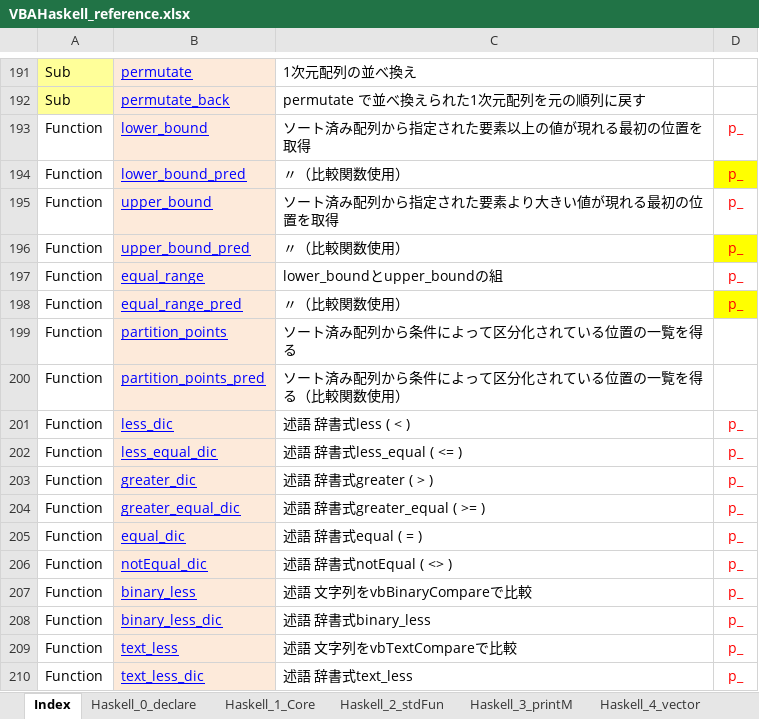
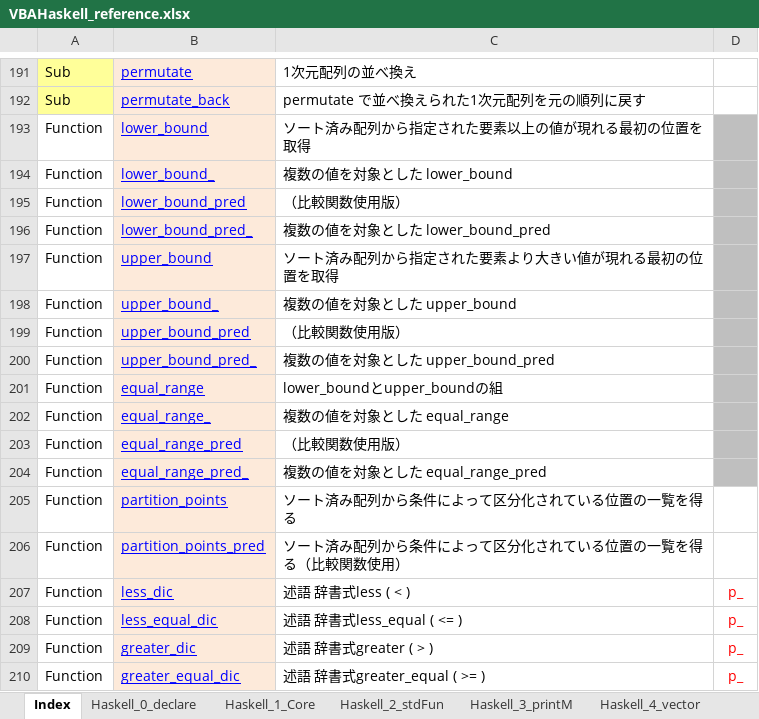
Before and after one commit to mYmd/VBA, an Excel workbook: vh_Manual/VBAHaskell_reference.xlsx, sheet Index, drawn as a sheet; only a part is shown, gaps mark what is left out; the shorter side is filled out with more unchanged rows; values as stored, in another font and other column widths than the file's, no borders; addresses are those after the commit; the diff names each change by its address in the sheet, - before the commit and + after, or states it on an @@ line.

Commit message:
複数対象のlower_bound等を追加し、p_lower_bound等を [[deprecated]] にした

```diff
--- a/vh_Manual/VBAHaskell_reference.xlsx (sheet Index)
+++ b/vh_Manual/VBAHaskell_reference.xlsx (sheet Index)
-D193: p_
+D193: (empty)
-D193 fill: none
+D193 fill: #BFBFBF
+row 194: Function | lower_bound_ | 複数の値を対象とした lower_bound
-C195: 〃（比較関数使用）
+C195: （比較関数使用版）
-D195: p_
+D195: (empty)
-D195 fill: #FFFF00
+D195 fill: #BFBFBF
+row 196: Function | lower_bound_pred_ | 複数の値を対象とした lower_bound_pred
-D197: p_
+D197: (empty)
-D197 fill: none
+D197 fill: #BFBFBF
+row 198: Function | upper_bound_ | 複数の値を対象とした upper_bound
-C199: 〃（比較関数使用）
+C199: （比較関数使用版）
-D199: p_
+D199: (empty)
-D199 fill: #FFFF00
+D199 fill: #BFBFBF
+row 200: Function | upper_bound_pred_ | 複数の値を対象とした upper_bound_pred
-D201: p_
+D201: (empty)
-D201 fill: none
+D201 fill: #BFBFBF
+row 202: Function | equal_range_ | 複数の値を対象とした equal_range
-C203: 〃（比較関数使用）
+C203: （比較関数使用版）
-D203: p_
+D203: (empty)
-D203 fill: #FFFF00
+D203 fill: #BFBFBF
+row 204: Function | equal_range_pred_ | 複数の値を対象とした equal_range_pred
```
Also changed, not shown: sheet Haskell_5_sort, bin/VBAHaskellほぼ全部入り.xlsm, 15 other files.
